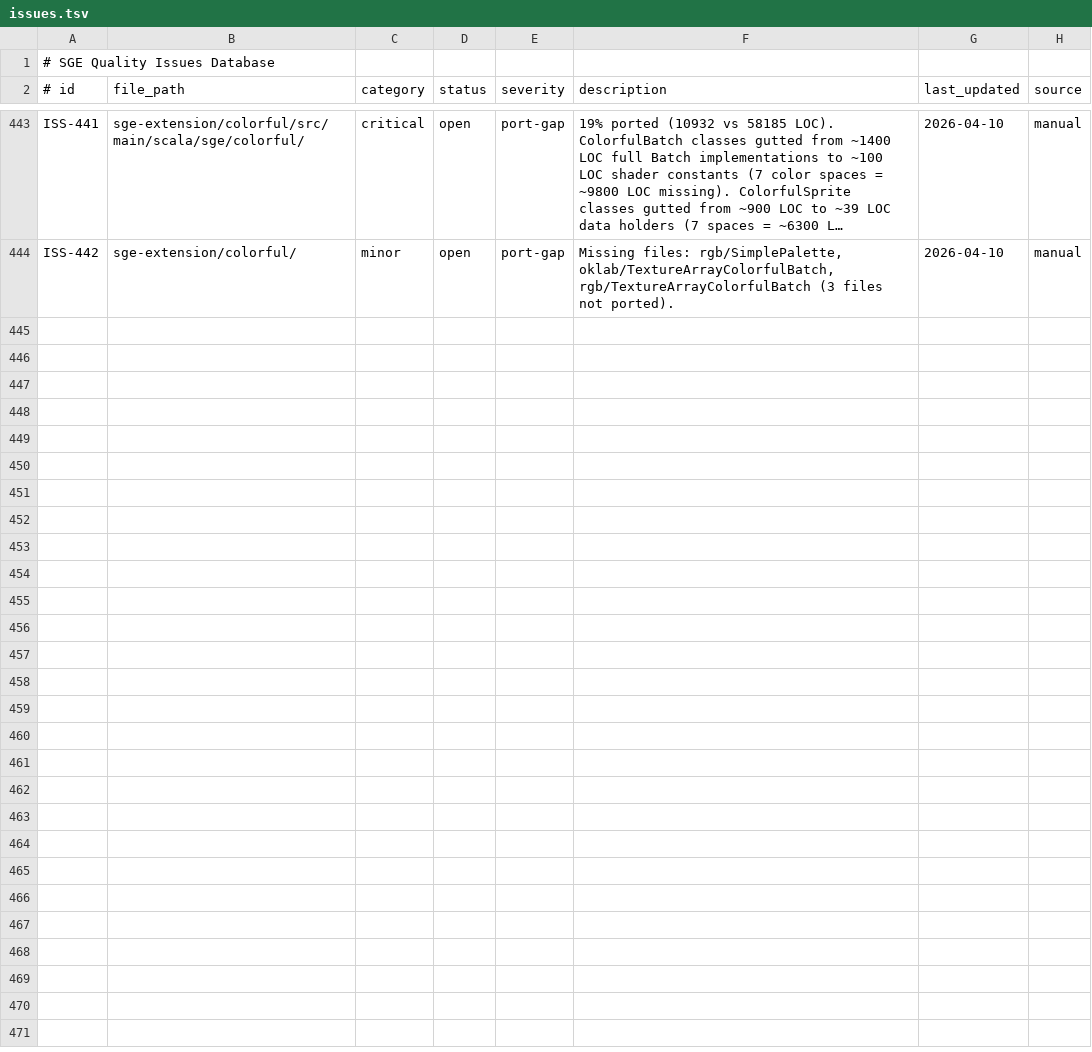
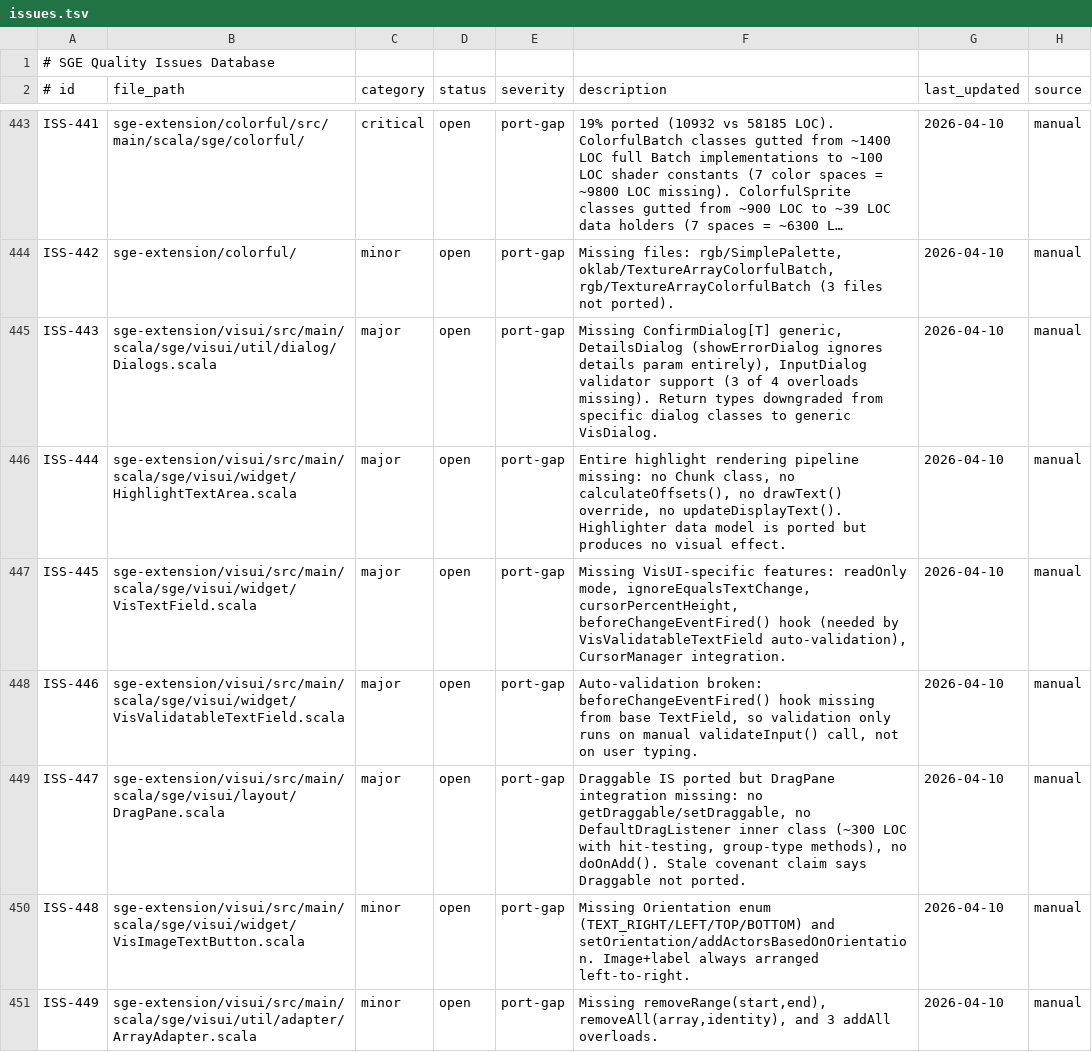
Before and after one commit to kubuszok/sge, a TSV file: .rescale/data/issues.tsv, drawn as a sheet; only a part is shown, gaps mark what is left out; long unchanged cells end in …; the diff names each change by its address in the sheet, - before the commit and + after, or states it on an @@ line.

Commit message:
Audit: file visui + colorful port-gap issues; ai extension confirmed COMPLETE
visui (7 issues): Dialogs missing ConfirmDialog/DetailsDialog/InputDialog overloads,
HighlightTextArea rendering pipeline missing, VisTextField missing readOnly/
beforeChangeEventFired hook, VisValidatableTextField auto-validation broken,
DragPane missing DefaultDragListener despite Draggable existing, minor gaps in
VisImageTextButton Orientation and ArrayAdapter bulk methods.

colorful (2 issues): 19% LOC ratio — ColorfulBatch/ColorfulSprite/ColorTools
gutted across all 7 color spaces with NO shortcut markers.

ai: CLEAN — complete port of all 98 gdx-ai files. All 5 shortcut markers
inherited from upstream Java source. No missing methods, no stubs.

```diff
--- a/.rescale/data/issues.tsv
+++ b/.rescale/data/issues.tsv
+row 445: ISS-443 | sge-extension/visui/src/main/scala/sge/visui/util/dialog/Dialogs.scala | major | open | port-gap | Missing ConfirmDialog[T] generic, DetailsDialog (showErrorDialog ignores details param entirely), InputDialog validator support (3 of 4 overloads missing). Return types downgraded from specific dialog classes to generic VisDialog. | 2026-04-10 | manual
+row 446: ISS-444 | sge-extension/visui/src/main/scala/sge/visui/widget/HighlightTextArea.scala | major | open | port-gap | Entire highlight rendering pipeline missing: no Chunk class, no calculateOffsets(), no drawText() override, no updateDisplayText(). Highlighter data model is ported but produces no visual effect. | 2026-04-10 | manual
+row 447: ISS-445 | sge-extension/visui/src/main/scala/sge/visui/widget/VisTextField.scala | major | open | port-gap | Missing VisUI-specific features: readOnly mode, ignoreEqualsTextChange, cursorPercentHeight, beforeChangeEventFired() hook (needed by VisValidatableTextField auto-validation), CursorManager integration. | 2026-04-10 | manual
+row 448: ISS-446 | sge-extension/visui/src/main/scala/sge/visui/widget/VisValidatableTextField.scala | major | open | port-gap | Auto-validation broken: beforeChangeEventFired() hook missing from base TextField, so validation only runs on manual validateInput() call, not on user typing. | 2026-04-10 | manual
+row 449: ISS-447 | sge-extension/visui/src/main/scala/sge/visui/layout/DragPane.scala | major | open | port-gap | Draggable IS ported but DragPane integration missing: no getDraggable/setDraggable, no DefaultDragListener inner class (~300 LOC with hit-testing, group-type methods), no doOnAdd(). Stale covenant claim says Draggable not ported. | 2026-04-10 | manual
+row 450: ISS-448 | sge-extension/visui/src/main/scala/sge/visui/widget/VisImageTextButton.scala | minor | open | port-gap | Missing Orientation enum (TEXT_RIGHT/LEFT/TOP/BOTTOM) and setOrientation/addActorsBasedOnOrientation. Image+label always arranged left-to-right. | 2026-04-10 | manual
+row 451: ISS-449 | sge-extension/visui/src/main/scala/sge/visui/util/adapter/ArrayAdapter.scala | minor | open | port-gap | Missing removeRange(start,end), removeAll(array,identity), and 3 addAll overloads. | 2026-04-10 | manual
```
